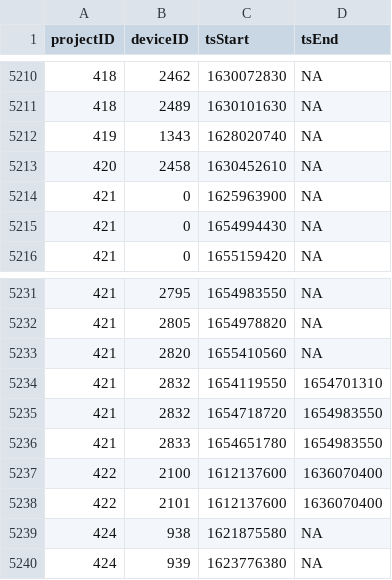
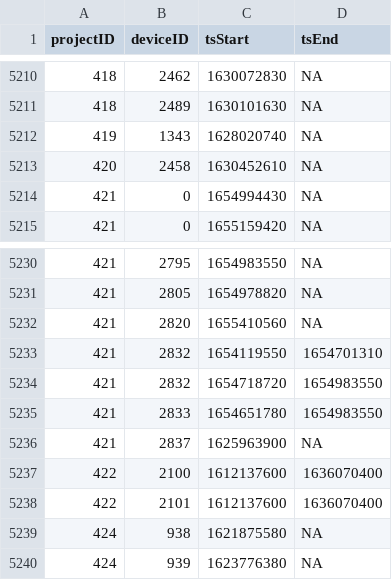
Before and after one commit to MotusWTS/motus-metadata-history, a CSV file: receiver_deployments.csv, drawn as a sheet; only a part is shown, gaps mark what is left out; removed rows and columns are numbered as before the commit, all else as after; the diff names each change by its address in the sheet, - before the commit and + after, or states it on an @@ line.

```diff
--- a/receiver_deployments.csv
+++ b/receiver_deployments.csv
-row 5214: 421 | 0 | 1625963900 | NA
+row 5236: 421 | 2837 | 1625963900 | NA
```
Also changed, not shown: 2 other files.
